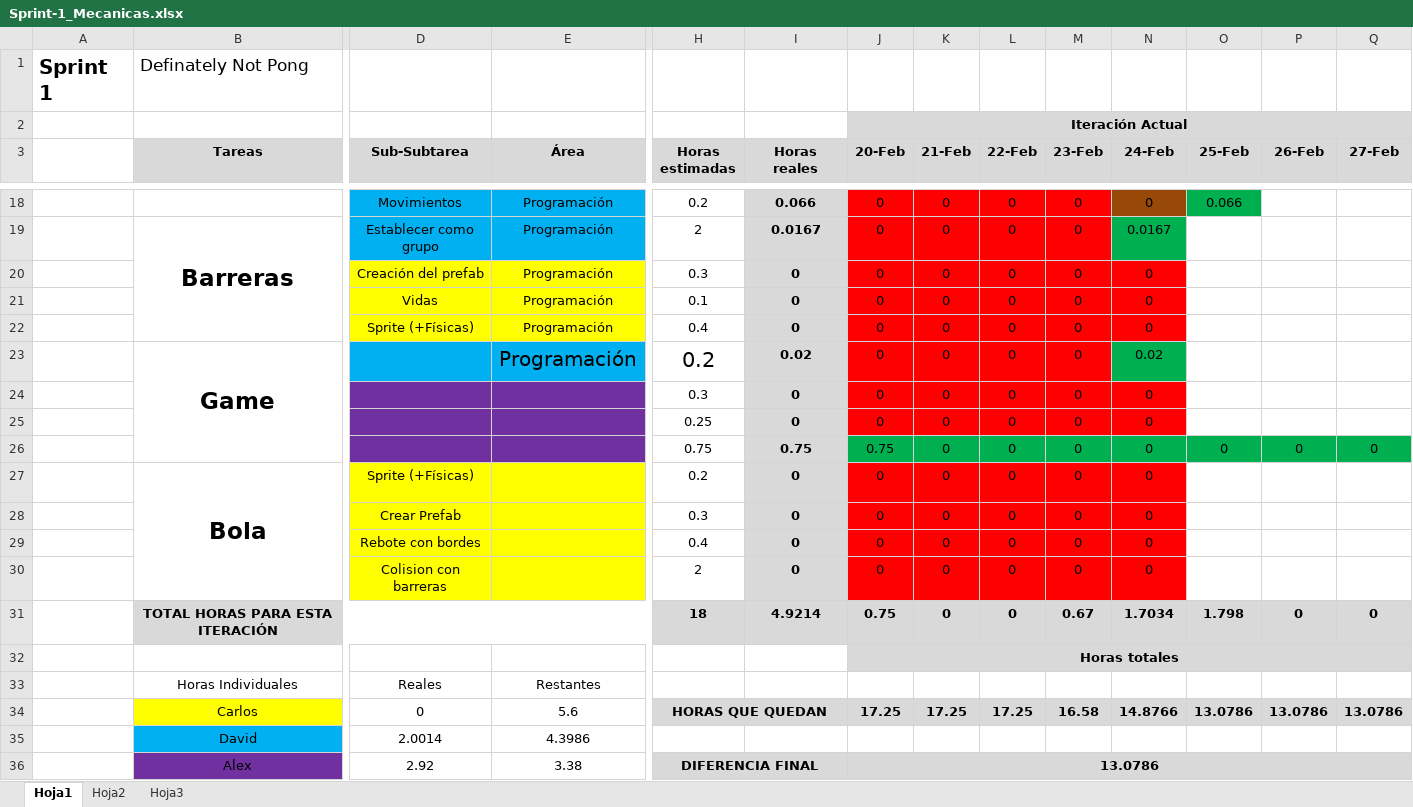
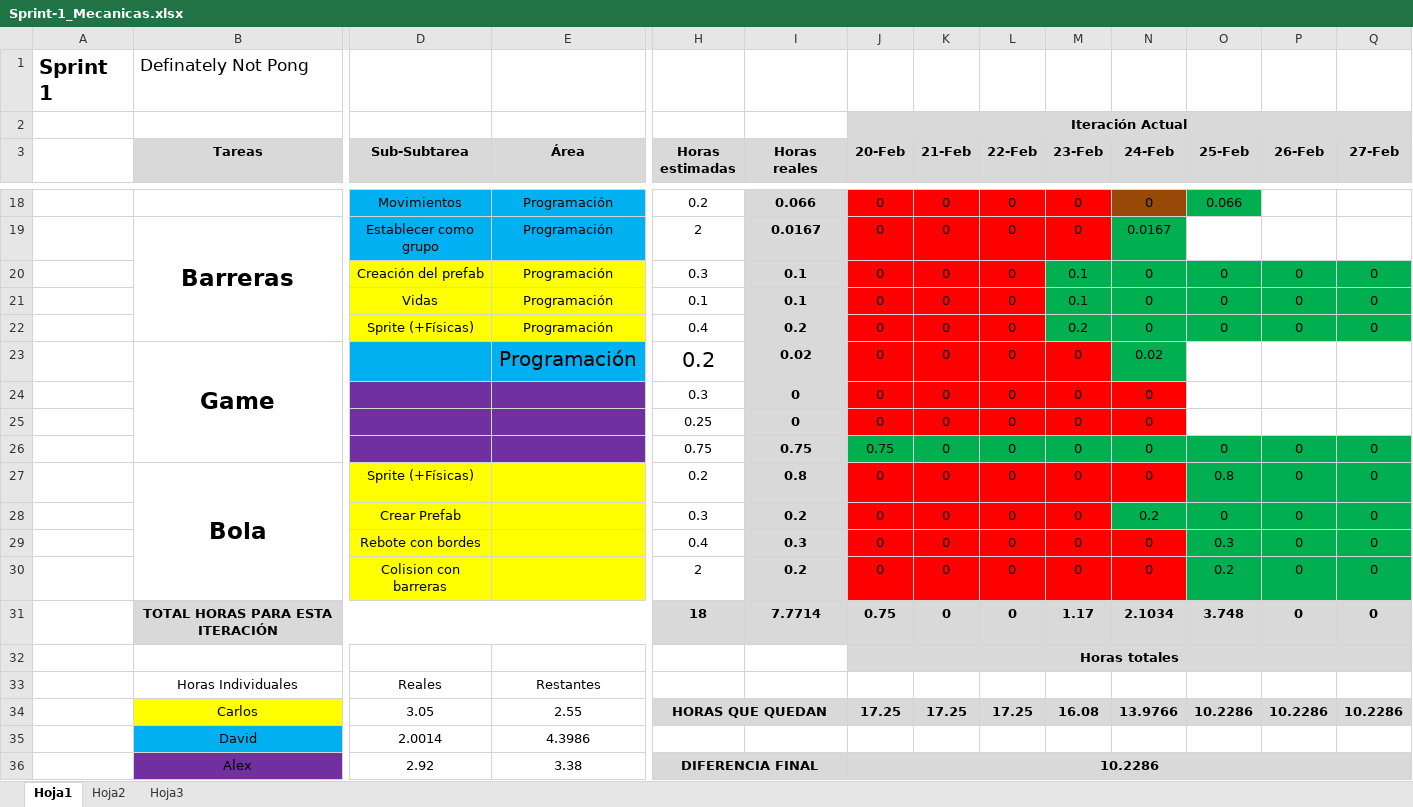
Before and after one commit to devildrake/MecanicasAvan-ao, an Excel workbook: Sprint-1_Mecanicas.xlsx, sheet Hoja1, drawn as a sheet; only a part is shown, gaps mark what is left out; values as stored, in another font and other column widths than the file's, no borders; charts and pictures not drawn; removed rows and columns are numbered as before the commit, all else as after; rows hold the shown columns only; the diff covers the shown part only; the diff names each change by its address in the sheet, - before the commit and + after, or states it on an @@ line.

Commit message:
excel

```diff
--- a/Sprint-1_Mecanicas.xlsx (sheet Hoja1)
+++ b/Sprint-1_Mecanicas.xlsx (sheet Hoja1)
-I20:I21 (Horas reales): 0
+I20:I21 (Horas reales): 0.1
-M20:M21 (23-Feb): 0
+M20:M21 (23-Feb): 0.1
-M20:N22 fill: #FF0000
+M20:N22 fill: #00B050
-O20:O22 (25-Feb): (empty)
+O20:O22 (25-Feb): 0
-O20:Q22 fill: none
+O20:Q22 fill: #00B050
-P20:P22 (26-Feb): (empty)
+P20:P22 (26-Feb): 0
-Q20:Q22 (27-Feb): (empty)
+Q20:Q22 (27-Feb): 0
-I22 (Horas reales): 0
+I22 (Horas reales): 0.2
-M22 (23-Feb): 0
+M22 (23-Feb): 0.2
-I27 (Horas reales): 0
+I27 (Horas reales): 0.8
-O27 (25-Feb): (empty)
+O27 (25-Feb): 0.8
-O27:Q30 fill: none
+O27:Q30 fill: #00B050
-P27:P30 (26-Feb): (empty)
+P27:P30 (26-Feb): 0
-Q27:Q30 (27-Feb): (empty)
+Q27:Q30 (27-Feb): 0
-I28 (Horas reales): 0
+I28 (Horas reales): 0.2
-N28 (24-Feb): 0
+N28 (24-Feb): 0.2
-N28 fill: #FF0000
+N28 fill: #00B050
-O28 (25-Feb): (empty)
+O28 (25-Feb): 0
-I29 (Horas reales): 0
+I29 (Horas reales): 0.3
-O29 (25-Feb): (empty)
+O29 (25-Feb): 0.3
-I30 (Horas reales): 0
+I30 (Horas reales): 0.2
-O30 (25-Feb): (empty)
+O30 (25-Feb): 0.2
-I31 (Horas reales): 4.9214
+I31 (Horas reales): 7.7714
-M31 (23-Feb): 0.67
+M31 (23-Feb): 1.17
-N31 (24-Feb): 1.7034
+N31 (24-Feb): 2.1034
-O31 (25-Feb): 1.798
+O31 (25-Feb): 3.748
-row 34:  | Carlos | 0 | 5.6 | HORAS QUE QUEDAN |  | 17.25 | 17.25 | 17.25 | 16.58 | 14.8766 | 13.0786 | 13.0786 | 13.0786
+row 34:  | Carlos | 3.05 | 2.55 | HORAS QUE QUEDAN |  | 17.25 | 17.25 | 17.25 | 16.08 | 13.9766 | 10.2286 | 10.2286 | 10.2286
-J36 (20-Feb): 13.0786
+J36 (20-Feb): 10.2286
```
Also changed, not shown: 18 edited cells and cell formats elsewhere in this sheet, charts or pictures.
